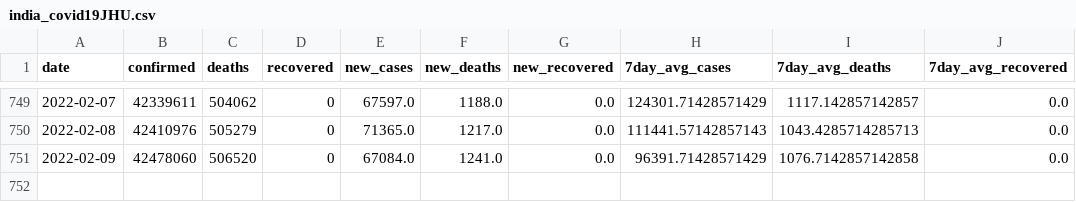
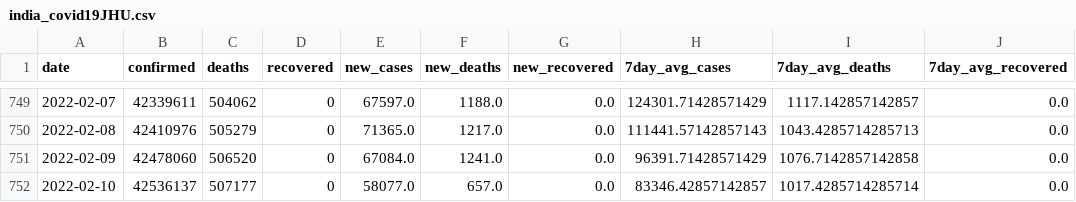
Before and after one commit to rvibek/covid19_country_data, a CSV file: data/india_covid19JHU.csv, drawn as a sheet; only a part is shown, gaps mark what is left out.

```diff
--- a/data/india_covid19JHU.csv
+++ b/data/india_covid19JHU.csv
@@ -751 +751,2 @@ date,confirmed,deaths,recovered,new_cases,new_deaths,new_recovered,7day_avg_case
 2022-02-09,42478060,506520,0,67084.0,1241.0,0.0,96391.71428571429,1076.7142857142858,0.0
+2022-02-10,42536137,507177,0,58077.0,657.0,0.0,83346.42857142857,1017.4285714285714,0.0
```
Also changed, not shown: data/denmark_covid19JHU.csv, data/germany_covid19JHU.csv, 1 other file.
